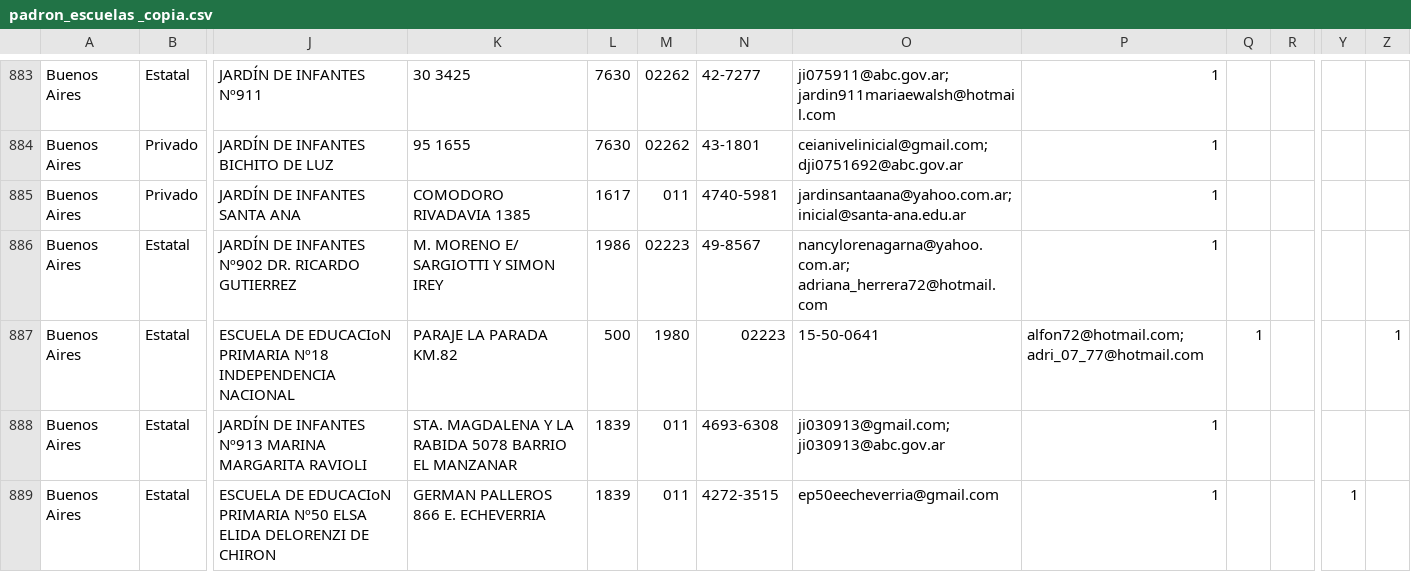
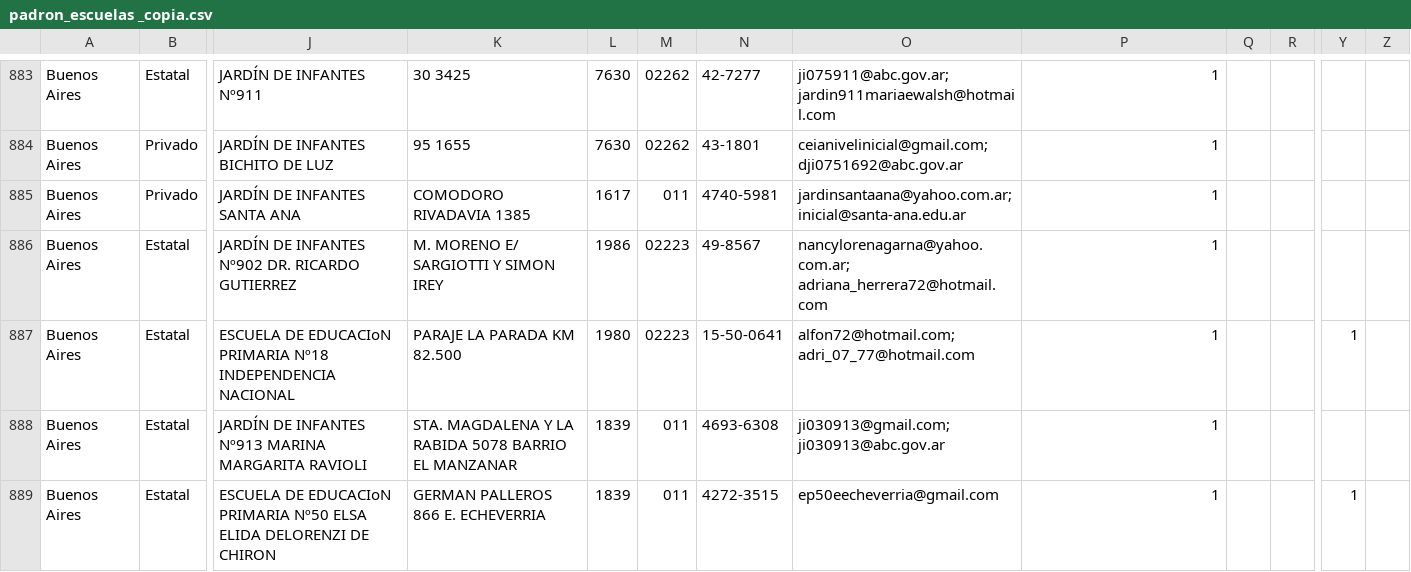
Before and after one commit to emypb93/Datasets, a CSV file: padron_escuelas _copia.csv, drawn as a sheet; only a part is shown, gaps mark what is left out; the diff names each change by its address in the sheet, - before the commit and + after, or states it on an @@ line.

Commit message:
Update padron_escuelas _copia.csv

```diff
--- a/padron_escuelas _copia.csv
+++ b/padron_escuelas _copia.csv
-K887: PARAJE LA PARADA KM.82
+K887: PARAJE LA PARADA KM 82.500
-L887: 500
+L887: 1980
-M887: 1980
+M887: 02223
-N887: 02223
+N887: 15-50-0641
-O887: 15-50-0641
+O887: alfon72@hotmail.com; adri_07_77@hotmail.com
-P887: alfon72@hotmail.com; adri_07_77@hotmail.com
+P887: 1
-Q887: 1
+Q887: (empty)
-Y887: (empty)
+Y887: 1
-Z887: 1
+Z887: (empty)
```
